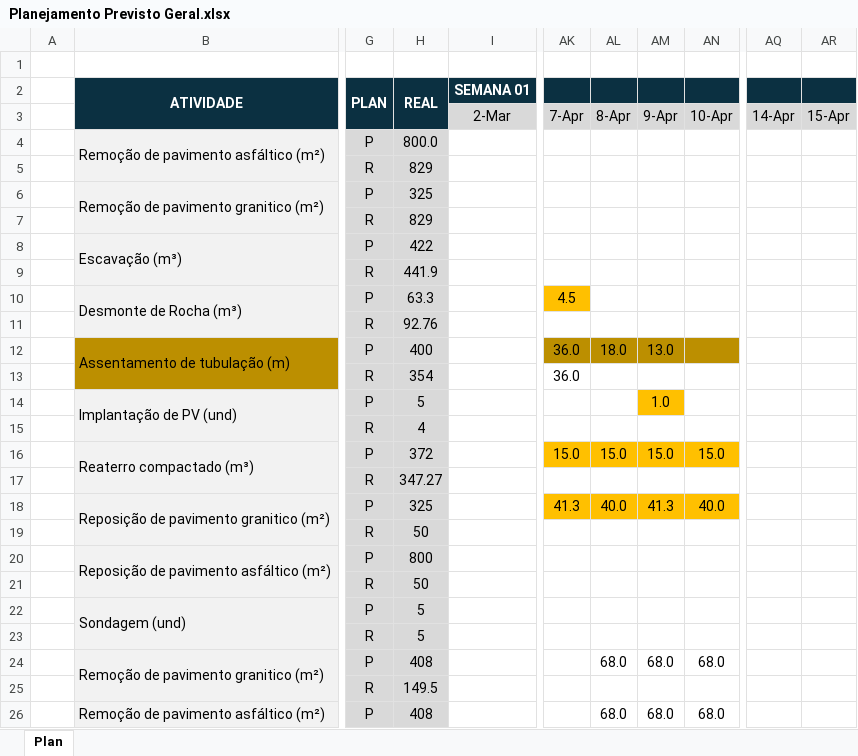
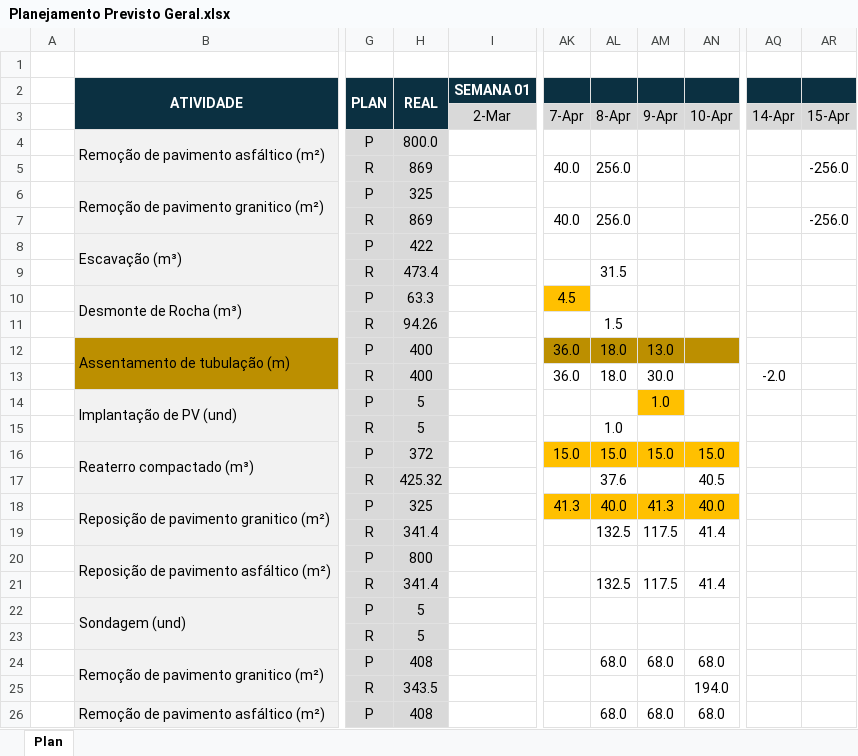
Before and after one commit to sreliakim25/emissarioLD, an Excel workbook: Planejamento Previsto Geral.xlsx, sheet Plan, drawn as a sheet; only a part is shown, gaps mark what is left out; values as stored, in another font and other column widths than the file's, no borders; the diff covers the shown part only; the diff names each change by its address in the sheet, - before the commit and + after, or states it on an @@ line.

Commit message:
Ajuste na data do Resumo Semanal, limpeza do código de Cartão de Trabalho e atualizações gerais

```diff
--- a/Planejamento Previsto Geral.xlsx (sheet Plan)
+++ b/Planejamento Previsto Geral.xlsx (sheet Plan)
-H5 (REAL): 829
+H5 (REAL): 869
-AK5: (empty)
+AK5: 40.0
-AL5: (empty)
+AL5: 256.0
-AR5: (empty)
+AR5: -256.0
-H7 (REAL): 829
+H7 (REAL): 869
-AK7: (empty)
+AK7: 40.0
-AL7: (empty)
+AL7: 256.0
-AR7: (empty)
+AR7: -256.0
-H9 (REAL): 441.9
+H9 (REAL): 473.4
-AL9: (empty)
+AL9: 31.5
-H11 (REAL): 92.76
+H11 (REAL): 94.26
-AL11: (empty)
+AL11: 1.5
-H13 (REAL): 354
+H13 (REAL): 400
-AL13: (empty)
+AL13: 18.0
-AM13: (empty)
+AM13: 30.0
-AQ13: (empty)
+AQ13: -2.0
-H15 (REAL): 4
+H15 (REAL): 5
-AL15: (empty)
+AL15: 1.0
-H17 (REAL): 347.27
+H17 (REAL): 425.32
-AL17: (empty)
+AL17: 37.6
-AN17: (empty)
+AN17: 40.5
-H19 (REAL): 50
+H19 (REAL): 341.4
-AL19: (empty)
+AL19: 132.5
-AM19: (empty)
+AM19: 117.5
-AN19: (empty)
+AN19: 41.4
-H21 (REAL): 50
+H21 (REAL): 341.4
-AL21: (empty)
+AL21: 132.5
-AM21: (empty)
+AM21: 117.5
-AN21: (empty)
+AN21: 41.4
-H25 (REAL): 149.5
+H25 (REAL): 343.5
-AN25: (empty)
+AN25: 194.0
```
Also changed, not shown: 4 added rows, 4 removed rows and 49 edited cells elsewhere in this sheet, 1 other file.
